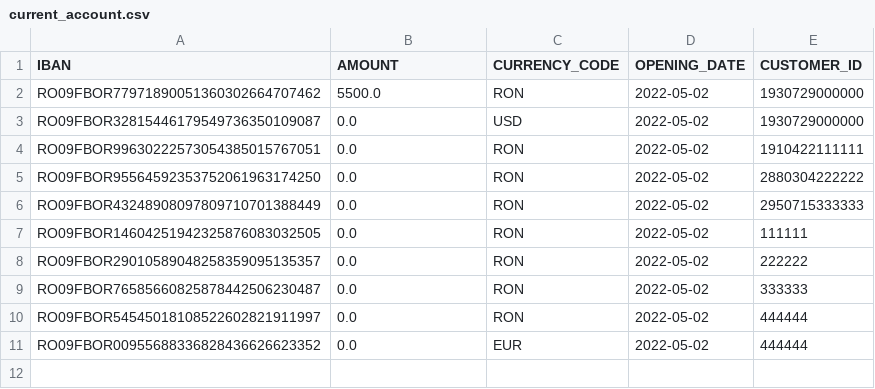
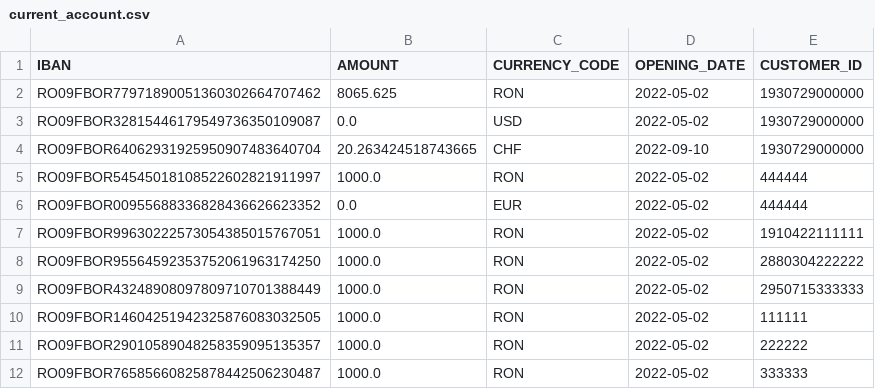
Before and after one commit to TudorAlx1993/proiect_pao_for_review, a CSV file: data_storage/current_account.csv, drawn as a sheet.

```diff
--- a/data_storage/current_account.csv
+++ b/data_storage/current_account.csv
@@ -1,11 +1,12 @@
 IBAN,AMOUNT,CURRENCY_CODE,OPENING_DATE,CUSTOMER_ID
-RO09FBOR77971890051360302664707462,5500.0,RON,2022-05-02,1930729000000
+RO09FBOR77971890051360302664707462,8065.625,RON,2022-05-02,1930729000000
 RO09FBOR32815446179549736350109087,0.0,USD,2022-05-02,1930729000000
-RO09FBOR99630222573054385015767051,0.0,RON,2022-05-02,1910422111111
-RO09FBOR95564592353752061963174250,0.0,RON,2022-05-02,2880304222222
-RO09FBOR43248908097809710701388449,0.0,RON,2022-05-02,2950715333333
-RO09FBOR14604251942325876083032505,0.0,RON,2022-05-02,111111
-RO09FBOR29010589048258359095135357,0.0,RON,2022-05-02,222222
-RO09FBOR76585660825878442506230487,0.0,RON,2022-05-02,333333
-RO09FBOR54545018108522602821911997,0.0,RON,2022-05-02,444444
+RO09FBOR64062931925950907483640704,20.263424518743665,CHF,2022-09-10,1930729000000
+RO09FBOR54545018108522602821911997,1000.0,RON,2022-05-02,444444
 RO09FBOR00955688336828436626623352,0.0,EUR,2022-05-02,444444
+RO09FBOR99630222573054385015767051,1000.0,RON,2022-05-02,1910422111111
+RO09FBOR95564592353752061963174250,1000.0,RON,2022-05-02,2880304222222
+RO09FBOR43248908097809710701388449,1000.0,RON,2022-05-02,2950715333333
+RO09FBOR14604251942325876083032505,1000.0,RON,2022-05-02,111111
+RO09FBOR29010589048258359095135357,1000.0,RON,2022-05-02,222222
+RO09FBOR76585660825878442506230487,1000.0,RON,2022-05-02,333333
```
Also changed, not shown: data_storage/customers.csv, data_storage/deposit.csv, 37 other files.
